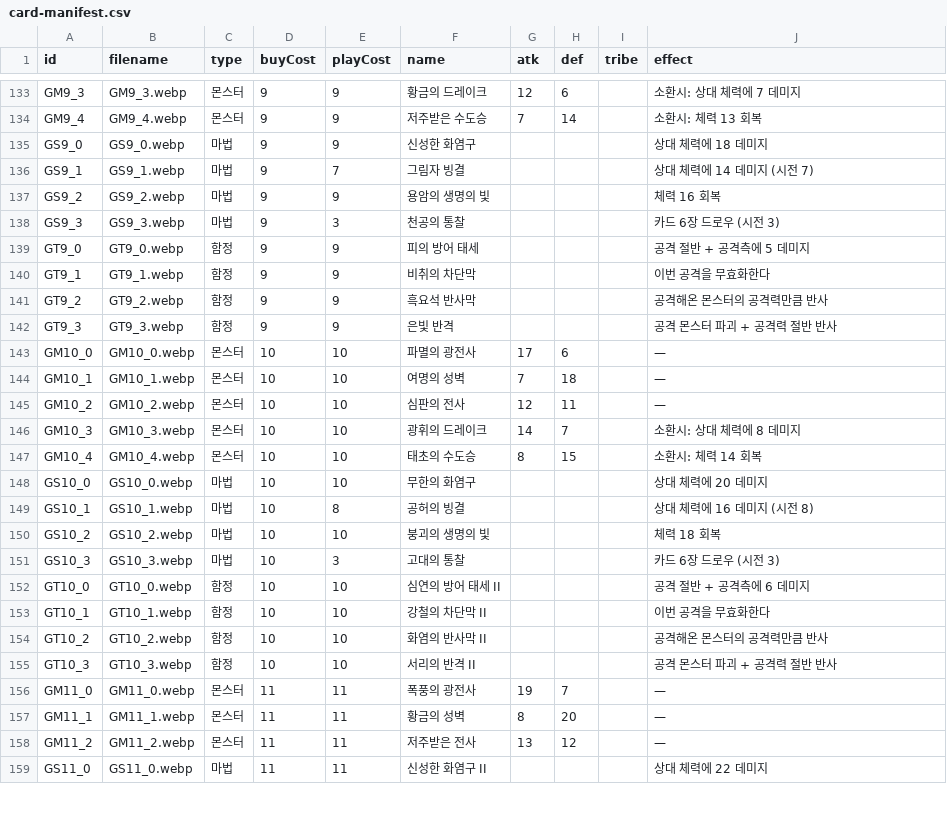
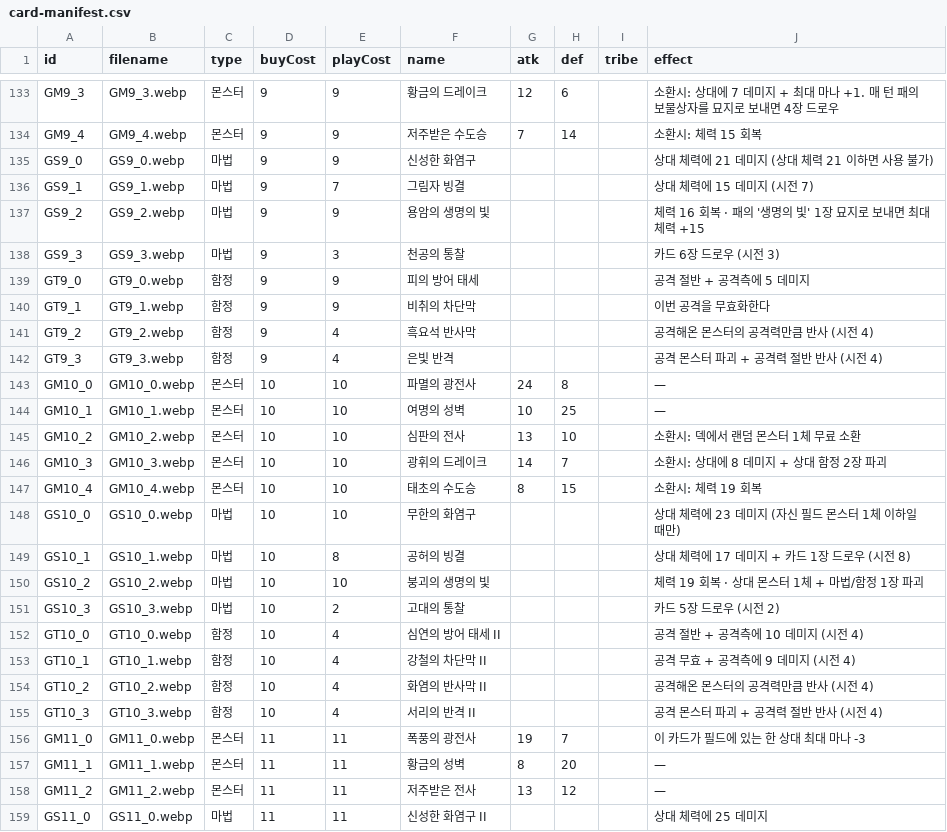
Before and after one commit to hiromaru05s/yourlore, a CSV file: card-manifest.csv, drawn as a sheet; only a part is shown, gaps mark what is left out; the diff covers the shown part only; the diff names each change by its address in the sheet, - before the commit and + after, or states it on an @@ line.

Commit message:
balance: titan gate single-target debuff; trap overhaul — cost-capped counterspells, big set-cost discounts on 8c+ traps

```diff
--- a/card-manifest.csv
+++ b/card-manifest.csv
-J133 (effect): 소환시: 상대 체력에 7 데미지
+J133 (effect): 소환시: 상대에 7 데미지 + 최대 마나 +1. 매 턴 패의 보물상자를 묘지로 보내면 4장 드로우
-J134 (effect): 소환시: 체력 13 회복
+J134 (effect): 소환시: 체력 15 회복
-J135 (effect): 상대 체력에 18 데미지
+J135 (effect): 상대 체력에 21 데미지 (상대 체력 21 이하면 사용 불가)
-J136 (effect): 상대 체력에 14 데미지 (시전 7)
+J136 (effect): 상대 체력에 15 데미지 (시전 7)
-J137 (effect): 체력 16 회복
+J137 (effect): 체력 16 회복 · 패의 '생명의 빛' 1장 묘지로 보내면 최대 체력 +15
-E141:E142 (playCost): 9
+E141:E142 (playCost): 4
-J141 (effect): 공격해온 몬스터의 공격력만큼 반사
+J141 (effect): 공격해온 몬스터의 공격력만큼 반사 (시전 4)
-J142 (effect): 공격 몬스터 파괴 + 공격력 절반 반사
+J142 (effect): 공격 몬스터 파괴 + 공격력 절반 반사 (시전 4)
-G143 (atk): 17
+G143 (atk): 24
-H143 (def): 6
+H143 (def): 8
-G144 (atk): 7
+G144 (atk): 10
-H144 (def): 18
+H144 (def): 25
-G145 (atk): 12
+G145 (atk): 13
-H145 (def): 11
+H145 (def): 10
-J145 (effect): —
+J145 (effect): 소환시: 덱에서 랜덤 몬스터 1체 무료 소환
-J146 (effect): 소환시: 상대 체력에 8 데미지
+J146 (effect): 소환시: 상대에 8 데미지 + 상대 함정 2장 파괴
-J147 (effect): 소환시: 체력 14 회복
+J147 (effect): 소환시: 체력 19 회복
-J148 (effect): 상대 체력에 20 데미지
+J148 (effect): 상대 체력에 23 데미지 (자신 필드 몬스터 1체 이하일 때만)
-J149 (effect): 상대 체력에 16 데미지 (시전 8)
+J149 (effect): 상대 체력에 17 데미지 + 카드 1장 드로우 (시전 8)
-J150 (effect): 체력 18 회복
+J150 (effect): 체력 19 회복 · 상대 몬스터 1체 + 마법/함정 1장 파괴
-E151 (playCost): 3
+E151 (playCost): 2
-J151 (effect): 카드 6장 드로우 (시전 3)
+J151 (effect): 카드 5장 드로우 (시전 2)
-E152:E155 (playCost): 10
+E152:E155 (playCost): 4
-J152 (effect): 공격 절반 + 공격측에 6 데미지
+J152 (effect): 공격 절반 + 공격측에 10 데미지 (시전 4)
-J153 (effect): 이번 공격을 무효화한다
+J153 (effect): 공격 무효 + 공격측에 9 데미지 (시전 4)
-J154 (effect): 공격해온 몬스터의 공격력만큼 반사
+J154 (effect): 공격해온 몬스터의 공격력만큼 반사 (시전 4)
-J155 (effect): 공격 몬스터 파괴 + 공격력 절반 반사
+J155 (effect): 공격 몬스터 파괴 + 공격력 절반 반사 (시전 4)
-J156 (effect): —
+J156 (effect): 이 카드가 필드에 있는 한 상대 최대 마나 -3
-J159 (effect): 상대 체력에 22 데미지
+J159 (effect): 상대 체력에 25 데미지
```
Also changed, not shown: 123 edited cells elsewhere in this file, 3 other files.
